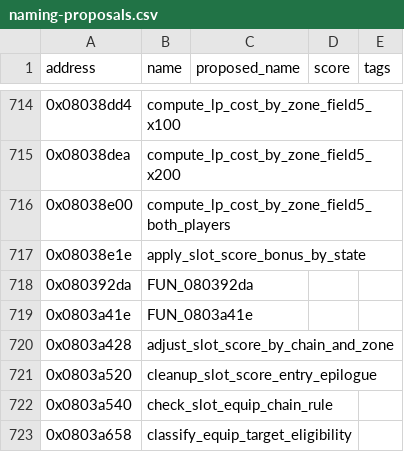
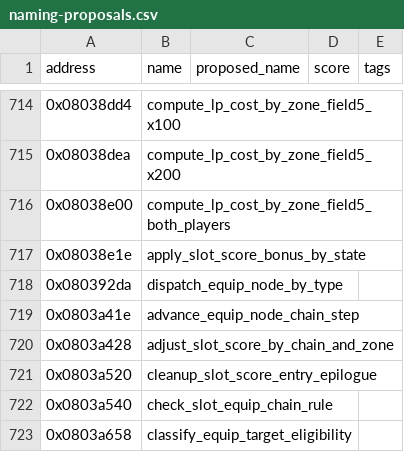
Before and after one commit to yusjoel/yugioh-ex2006-re, a CSV file: doc/dev/naming-proposals.csv, drawn as a sheet; only a part is shown, gaps mark what is left out.

```diff
--- a/doc/dev/naming-proposals.csv
+++ b/doc/dev/naming-proposals.csv
@@ -717,4 +717,4 @@ address,name,proposed_name,score,tags
 0x08038e1e,apply_slot_score_bonus_by_state,,,
-0x080392da,FUN_080392da,,,
-0x0803a41e,FUN_0803a41e,,,
+0x080392da,dispatch_equip_node_by_type,,,
+0x0803a41e,advance_equip_node_chain_step,,,
 0x0803a428,adjust_slot_score_by_chain_and_zone,,,
```
Also changed, not shown: 8 other files.
